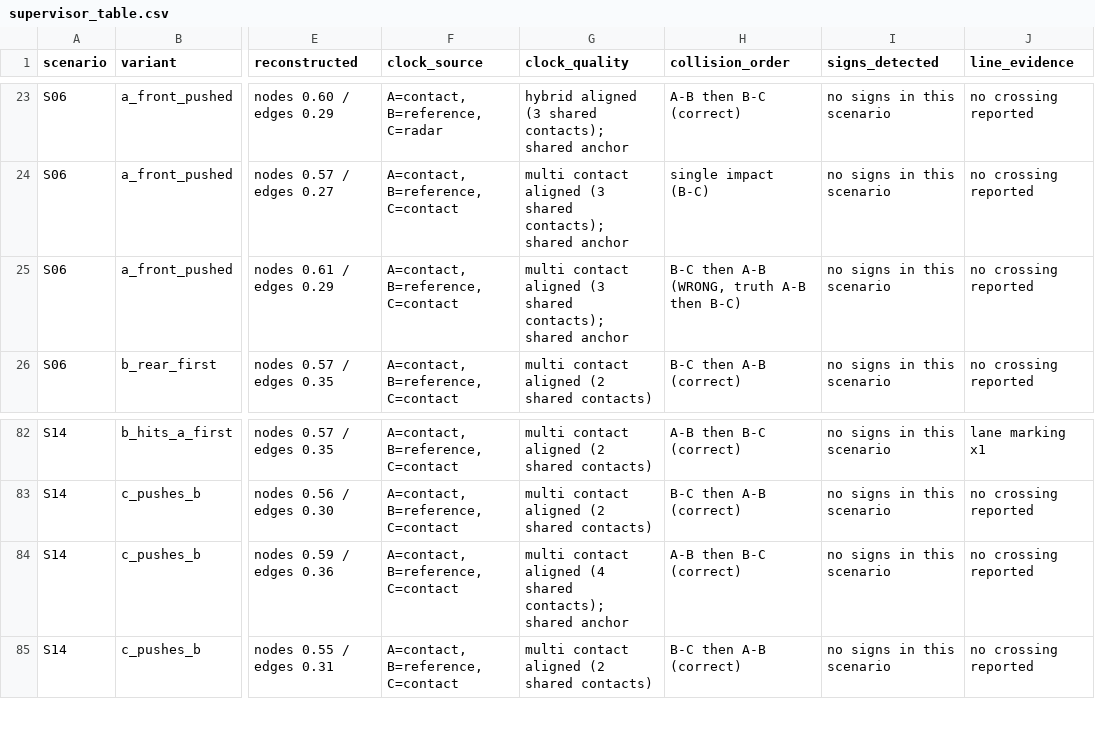
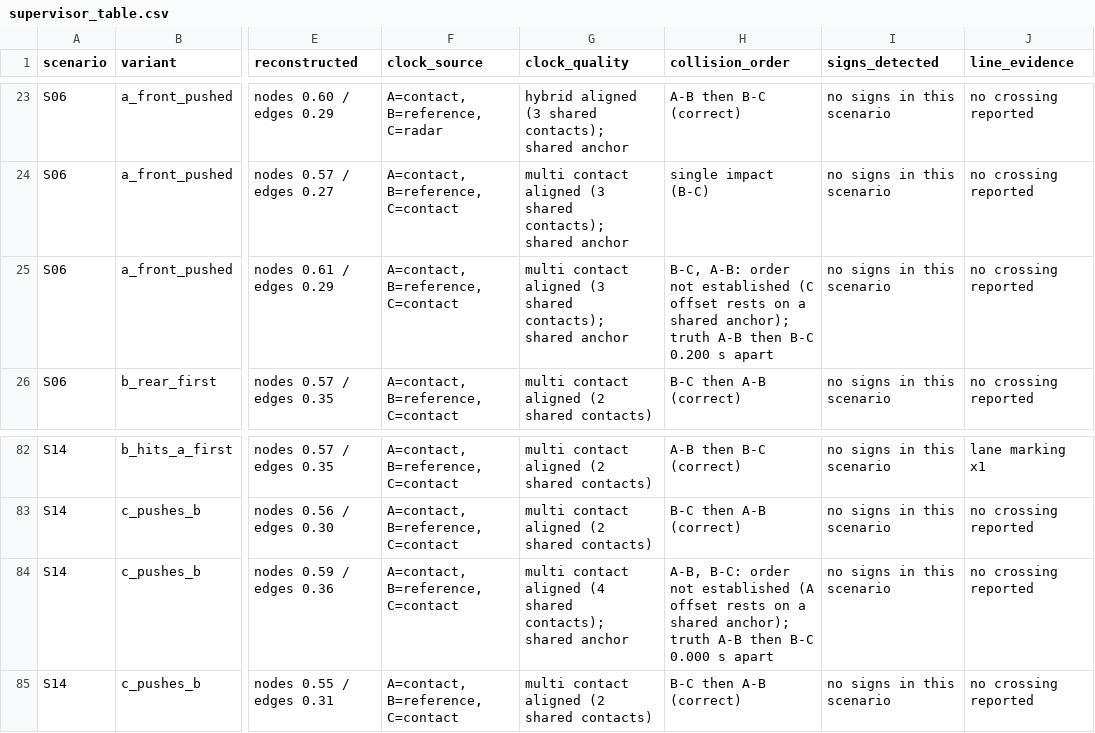
Before and after one commit to AndreaBedei1/causaldrive-forensics, a CSV file: results/supervisor_table.csv, drawn as a sheet; only a part is shown, gaps mark what is left out; the diff names each change by its address in the sheet, - before the commit and + after, or states it on an @@ line.

Commit message:
Point the live documentation at the campaign the results come from
Five commands in the reproduction path and the counterfactuals page still ran
against artifacts_independent_clocks, the V1 root. A reader following them would
reproduce a campaign none of the current numbers come from. They now name
artifacts_v2, and each run path they quote exists in it.

The experiment protocol page described the V1 campaign's lifecycle as though it
were the current one. The V2 campaign is a different and better story, measured
from its own manifests: all 105 runs at commit a76be77a, recorded between
2026-09-18T23:49 and 2026-09-19T01:03, with 16 configuration hashes, exactly one
per scenario. It says so, and it says what that cost: when the audit found S11
and S15 declaring a stop sign where Town05 renders no mesh, the affected seeds
were re-recorded and then the whole campaign was re-recorded, so that it stayed
one experiment rather than two stitched together. The V1 account is kept below
it as history, because legacy/RESULTS_v1.md still quotes V1 numbers and a quoted
number needs its campaign's caveats.

The refactor audit's "known state at audit time" section now says it is a
snapshot from before the V2 work, so its 630-test count and its "no camera, no
sign perception" list are not read as current.

Five unspaced double hyphens used as ranges are spelled out.

The supervisor table is regenerated, which moves two rows to "order not
established" in step with the final results.

Tests: 1090 unit, 1130 unit and integration, 4 CARLA smoke, 58 freeze,
blind-inference and anti-leakage. All pass. 214 documentation references
resolve.

```diff
--- a/results/supervisor_table.csv
+++ b/results/supervisor_table.csv
-H25 (collision_order): B-C then A-B (WRONG, truth A-B then B-C)
+H25 (collision_order): B-C, A-B: order not established (C offset rests on a shared anchor); truth A-B then B-C 0.200 s apart
-H84 (collision_order): A-B then B-C (correct)
+H84 (collision_order): A-B, B-C: order not established (A offset rests on a shared anchor); truth A-B then B-C 0.000 s apart
```
Also changed, not shown: 5 other files.
